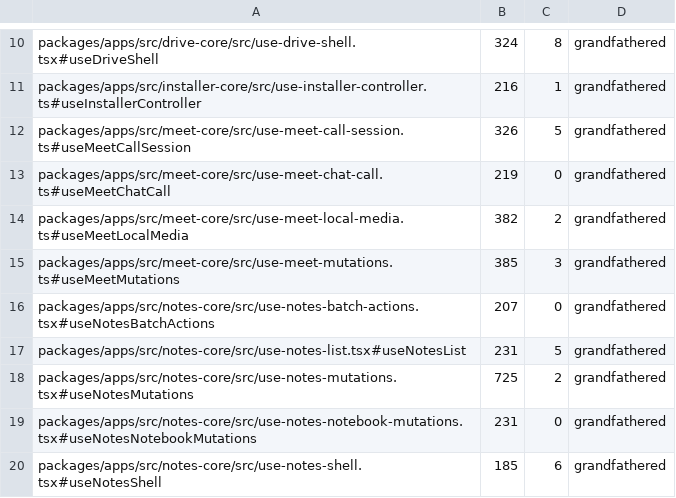
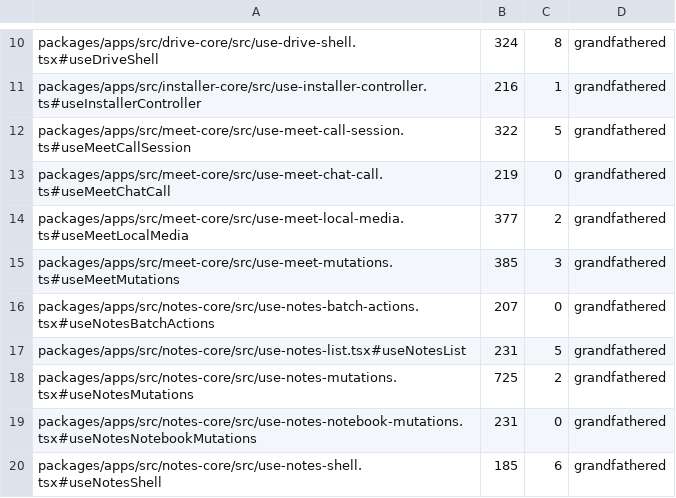
Before and after one commit to WeGotWorkspace/WeGotWorkspace, a TSV file: tools/hook-size-baseline.tsv, drawn as a sheet; only a part is shown, gaps mark what is left out.

Commit message:
chore(meet): lower hook-size baseline after the screen share cleanup

```diff
--- a/tools/hook-size-baseline.tsv
+++ b/tools/hook-size-baseline.tsv
@@ -11,5 +11,5 @@ packages/apps/src/drive-core/src/use-drive-shell.tsx#useDriveShell	324	8	grandfa
 packages/apps/src/installer-core/src/use-installer-controller.ts#useInstallerController	216	1	grandfathered
-packages/apps/src/meet-core/src/use-meet-call-session.ts#useMeetCallSession	326	5	grandfathered
+packages/apps/src/meet-core/src/use-meet-call-session.ts#useMeetCallSession	322	5	grandfathered
 packages/apps/src/meet-core/src/use-meet-chat-call.ts#useMeetChatCall	219	0	grandfathered
-packages/apps/src/meet-core/src/use-meet-local-media.ts#useMeetLocalMedia	382	2	grandfathered
+packages/apps/src/meet-core/src/use-meet-local-media.ts#useMeetLocalMedia	377	2	grandfathered
 packages/apps/src/meet-core/src/use-meet-mutations.ts#useMeetMutations	385	3	grandfathered
```
